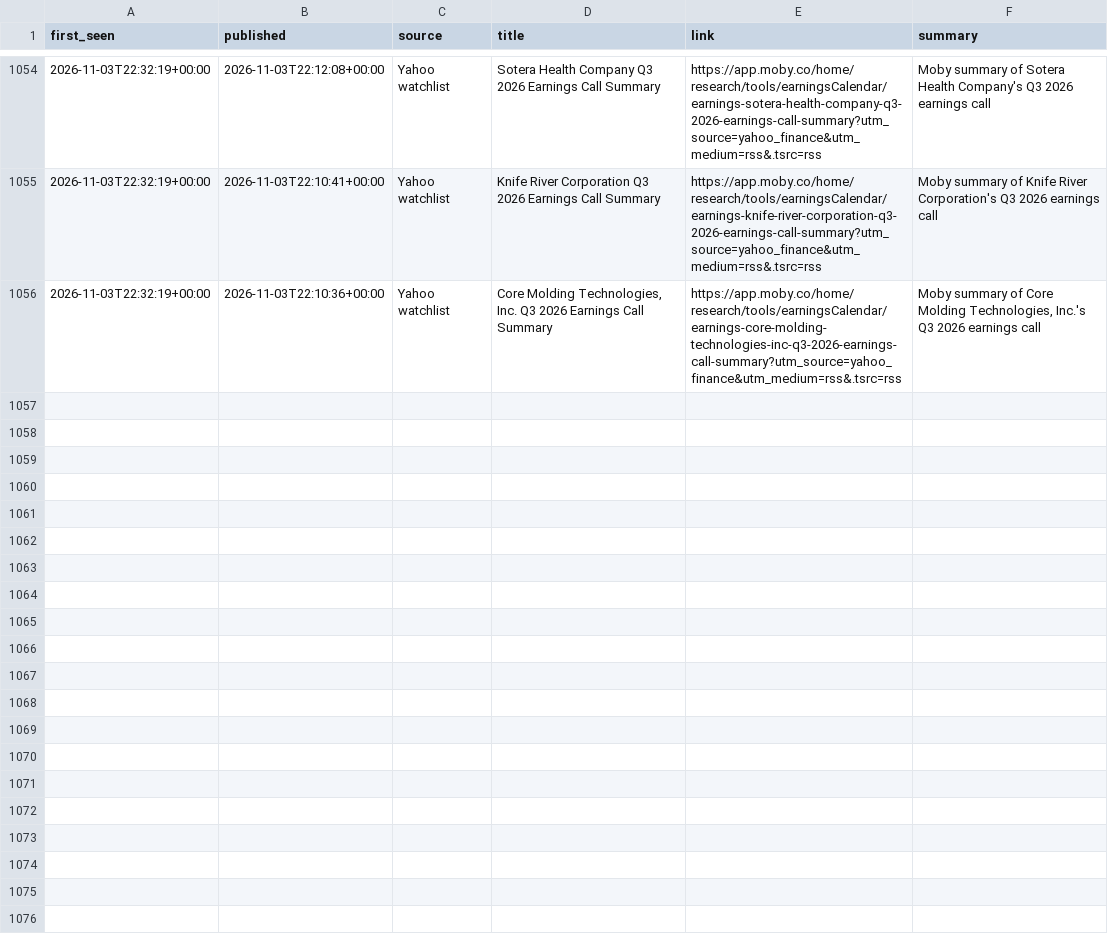
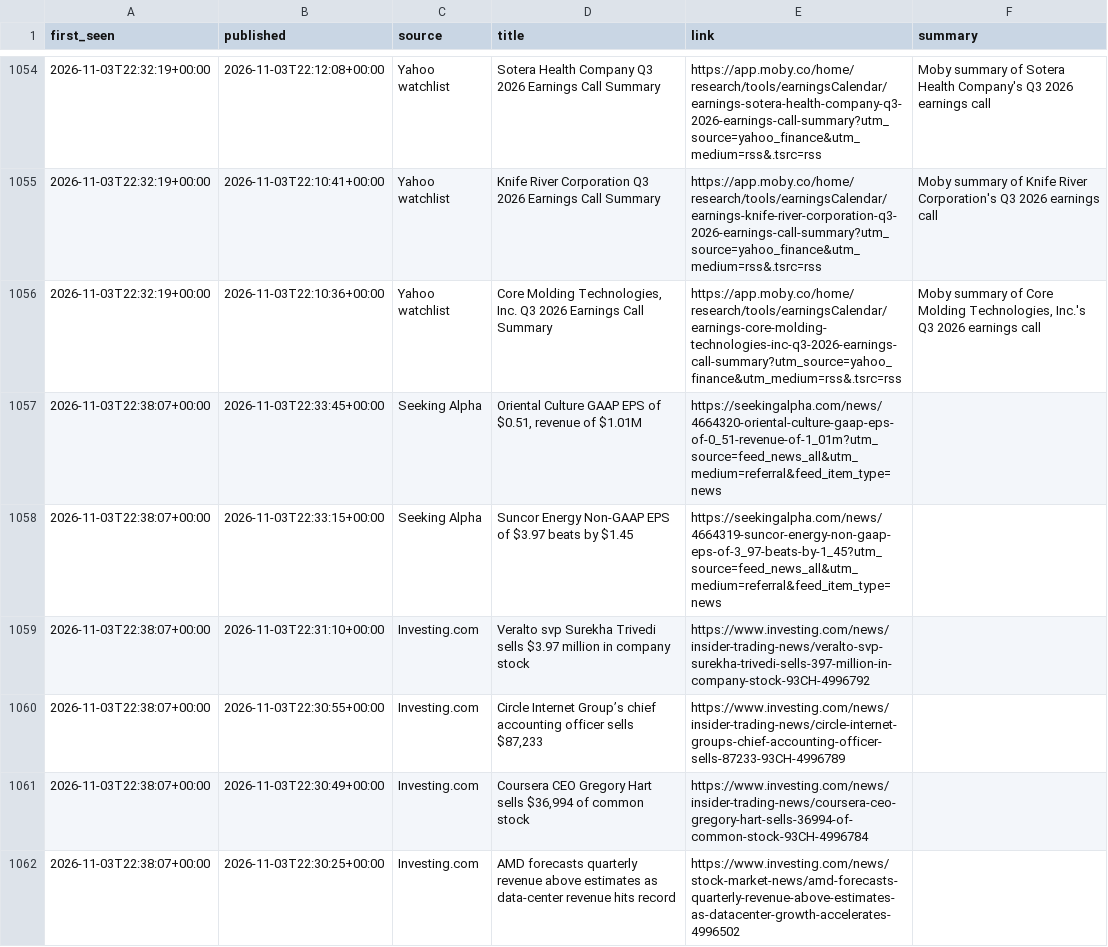
Before and after one commit to bhrugu1203/stock-model, a CSV file: data/news/headlines.csv, drawn as a sheet; only a part is shown, gaps mark what is left out; the diff covers the shown part only.

```diff
--- a/data/news/headlines.csv
+++ b/data/news/headlines.csv
@@ -1056 +1056,7 @@ first_seen,published,source,title,link,summary
 2026-11-03T22:32:19+00:00,2026-11-03T22:10:36+00:00,Yahoo watchlist,"Core Molding Technologies, Inc. Q3 2026 Earnings Call Summary",https://app.moby.co/home/research/tools/earningsCalendar/earnings-core-molding-technologies-inc-q3-2026-earnings-call-summary?utm_source=yahoo_finance&utm_medium=rss&.tsrc=rss,"Moby summary of Core Molding Technologies, Inc.'s Q3 2026 earnings call"
+2026-11-03T22:38:07+00:00,2026-11-03T22:33:45+00:00,Seeking Alpha,"Oriental Culture GAAP EPS of $0.51, revenue of $1.01M",https://seekingalpha.com/news/4664320-oriental-culture-gaap-eps-of-0_51-revenue-of-1_01m?utm_source=feed_news_all&utm_medium=referral&feed_item_type=news,
+2026-11-03T22:38:07+00:00,2026-11-03T22:33:15+00:00,Seeking Alpha,Suncor Energy Non-GAAP EPS of $3.97 beats by $1.45,https://seekingalpha.com/news/4664319-suncor-energy-non-gaap-eps-of-3_97-beats-by-1_45?utm_source=feed_news_all&utm_medium=referral&feed_item_type=news,
+2026-11-03T22:38:07+00:00,2026-11-03T22:31:10+00:00,Investing.com,Veralto svp Surekha Trivedi sells $3.97 million in company stock,https://www.investing.com/news/insider-trading-news/veralto-svp-surekha-trivedi-sells-397-million-in-company-stock-93CH-4996792,
+2026-11-03T22:38:07+00:00,2026-11-03T22:30:55+00:00,Investing.com,"Circle Internet Group’s chief accounting officer sells $87,233",https://www.investing.com/news/insider-trading-news/circle-internet-groups-chief-accounting-officer-sells-87233-93CH-4996789,
+2026-11-03T22:38:07+00:00,2026-11-03T22:30:49+00:00,Investing.com,"Coursera CEO Gregory Hart sells $36,994 of common stock",https://www.investing.com/news/insider-trading-news/coursera-ceo-gregory-hart-sells-36994-of-common-stock-93CH-4996784,
+2026-11-03T22:38:07+00:00,2026-11-03T22:30:25+00:00,Investing.com,AMD forecasts quarterly revenue above estimates as data-center revenue hits record,https://www.investing.com/news/stock-market-news/amd-forecasts-quarterly-revenue-above-estimates-as-datacenter-growth-accelerates-4996502,
```
Also changed, not shown: 6 added rows elsewhere in this file.
